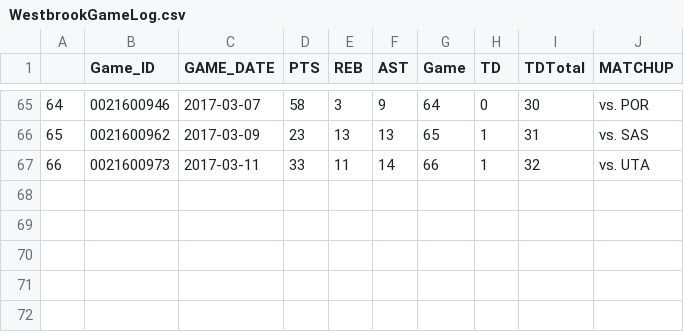
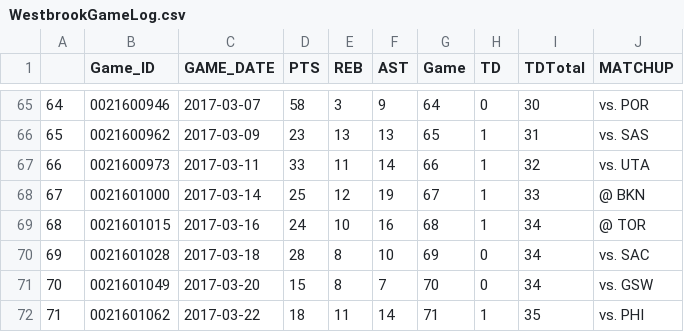
Before and after one commit to Saurabh1975/MessedAroundGotATripDub, a CSV file: WestbrookGameLog.csv, drawn as a sheet; only a part is shown, gaps mark what is left out; the diff names each change by its address in the sheet, - before the commit and + after, or states it on an @@ line.

```diff
--- a/WestbrookGameLog.csv
+++ b/WestbrookGameLog.csv
+row 68: 67 | 0021601000 | 2017-03-14 | 25 | 12 | 19 | 67 | 1 | 33 | @ BKN
+row 69: 68 | 0021601015 | 2017-03-16 | 24 | 10 | 16 | 68 | 1 | 34 | @ TOR
+row 70: 69 | 0021601028 | 2017-03-18 | 28 | 8 | 10 | 69 | 0 | 34 | vs. SAC
+row 71: 70 | 0021601049 | 2017-03-20 | 15 | 8 | 7 | 70 | 0 | 34 | vs. GSW
+row 72: 71 | 0021601062 | 2017-03-22 | 18 | 11 | 14 | 71 | 1 | 35 | vs. PHI
```
Also changed, not shown: 1 other file.
